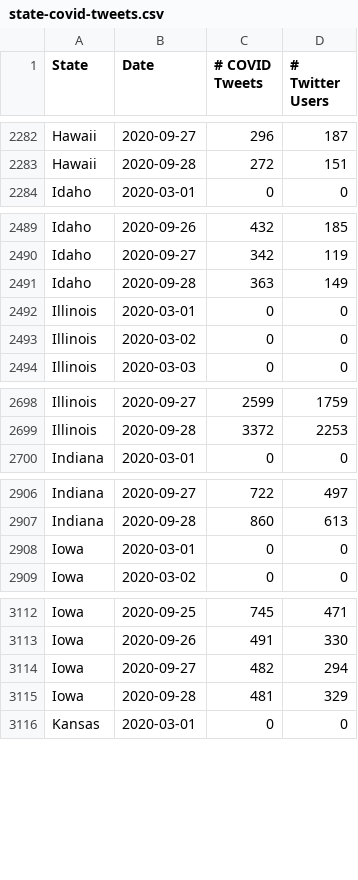
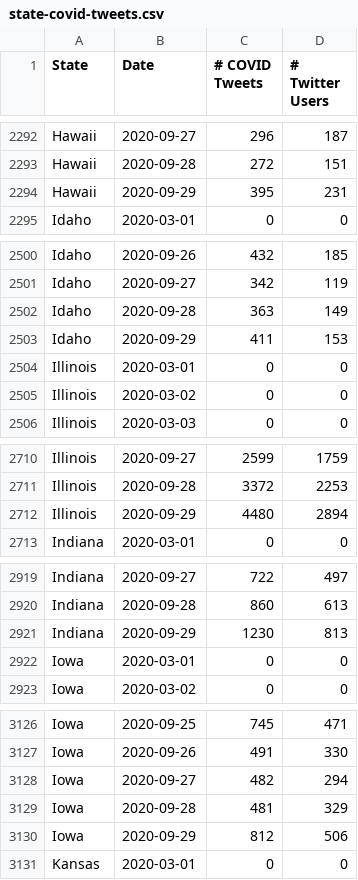
Before and after one commit to gtsherman/covid19-data, a CSV file: state-covid-tweets.csv, drawn as a sheet; only a part is shown, gaps mark what is left out; the diff covers the shown part only.

```diff
--- a/state-covid-tweets.csv
+++ b/state-covid-tweets.csv
@@ -2283,2 +2293,3 @@ Hawaii,2020-09-27,296,187
 Hawaii,2020-09-28,272,151
+Hawaii,2020-09-29,395,231
 Idaho,2020-03-01,0,0
@@ -2491,2 +2502,3 @@ Idaho,2020-09-27,342,119
 Idaho,2020-09-28,363,149
+Idaho,2020-09-29,411,153
 Illinois,2020-03-01,0,0
@@ -2699,2 +2711,3 @@ Illinois,2020-09-27,2599,1759
 Illinois,2020-09-28,3372,2253
+Illinois,2020-09-29,4480,2894
 Indiana,2020-03-01,0,0
@@ -2907,2 +2920,3 @@ Indiana,2020-09-27,722,497
 Indiana,2020-09-28,860,613
+Indiana,2020-09-29,1230,813
 Iowa,2020-03-01,0,0
@@ -3115,2 +3129,3 @@ Iowa,2020-09-27,482,294
 Iowa,2020-09-28,481,329
+Iowa,2020-09-29,812,506
 Kansas,2020-03-01,0,0
```
Also changed, not shown: 45 added rows elsewhere in this file, state-symptom-counts.csv, 1 other file.
